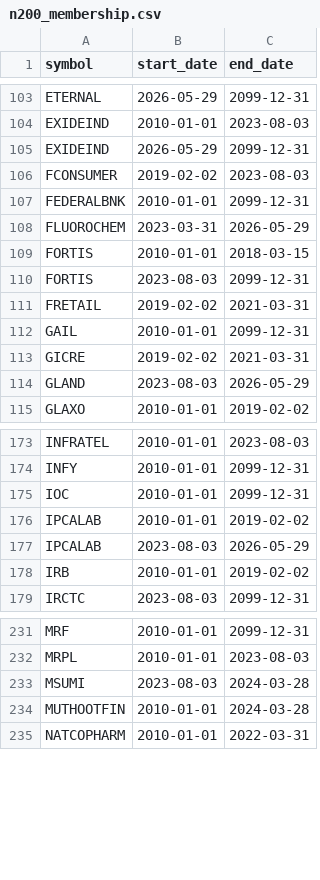
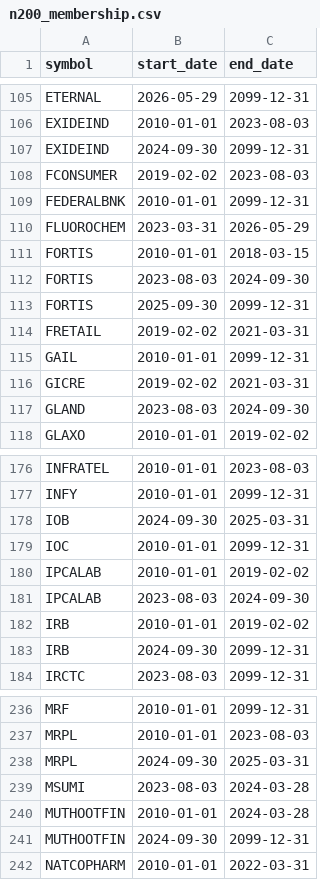
Before and after one commit to Manikanta-Reddy-Pasala/StockExperiment, a CSV file: src/data/symbols/n200_membership.csv, drawn as a sheet; only a part is shown, gaps mark what is left out; the diff covers the shown part only.

Commit message:
updated

```diff
--- a/src/data/symbols/n200_membership.csv
+++ b/src/data/symbols/n200_membership.csv
@@ -104,3 +106,3 @@ ETERNAL,2026-05-29,2099-12-31
 EXIDEIND,2010-01-01,2023-08-03
-EXIDEIND,2026-05-29,2099-12-31
+EXIDEIND,2024-09-30,2099-12-31
 FCONSUMER,2019-02-02,2023-08-03
@@ -109,3 +111,4 @@ FLUOROCHEM,2023-03-31,2026-05-29
 FORTIS,2010-01-01,2018-03-15
-FORTIS,2023-08-03,2099-12-31
+FORTIS,2023-08-03,2024-09-30
+FORTIS,2025-09-30,2099-12-31
 FRETAIL,2019-02-02,2021-03-31
@@ -113,3 +116,3 @@ GAIL,2010-01-01,2099-12-31
 GICRE,2019-02-02,2021-03-31
-GLAND,2023-08-03,2026-05-29
+GLAND,2023-08-03,2024-09-30
 GLAXO,2010-01-01,2019-02-02
@@ -174,6 +177,8 @@ INFRATEL,2010-01-01,2023-08-03
 INFY,2010-01-01,2099-12-31
+IOB,2024-09-30,2025-03-31
 IOC,2010-01-01,2099-12-31
 IPCALAB,2010-01-01,2019-02-02
-IPCALAB,2023-08-03,2026-05-29
+IPCALAB,2023-08-03,2024-09-30
 IRB,2010-01-01,2019-02-02
+IRB,2024-09-30,2099-12-31
 IRCTC,2023-08-03,2099-12-31
@@ -232,4 +237,6 @@ MRF,2010-01-01,2099-12-31
 MRPL,2010-01-01,2023-08-03
+MRPL,2024-09-30,2025-03-31
 MSUMI,2023-08-03,2024-03-28
 MUTHOOTFIN,2010-01-01,2024-03-28
+MUTHOOTFIN,2024-09-30,2099-12-31
 NATCOPHARM,2010-01-01,2022-03-31
```
Also changed, not shown: 4 added rows and 15 edited cells elsewhere in this file.
